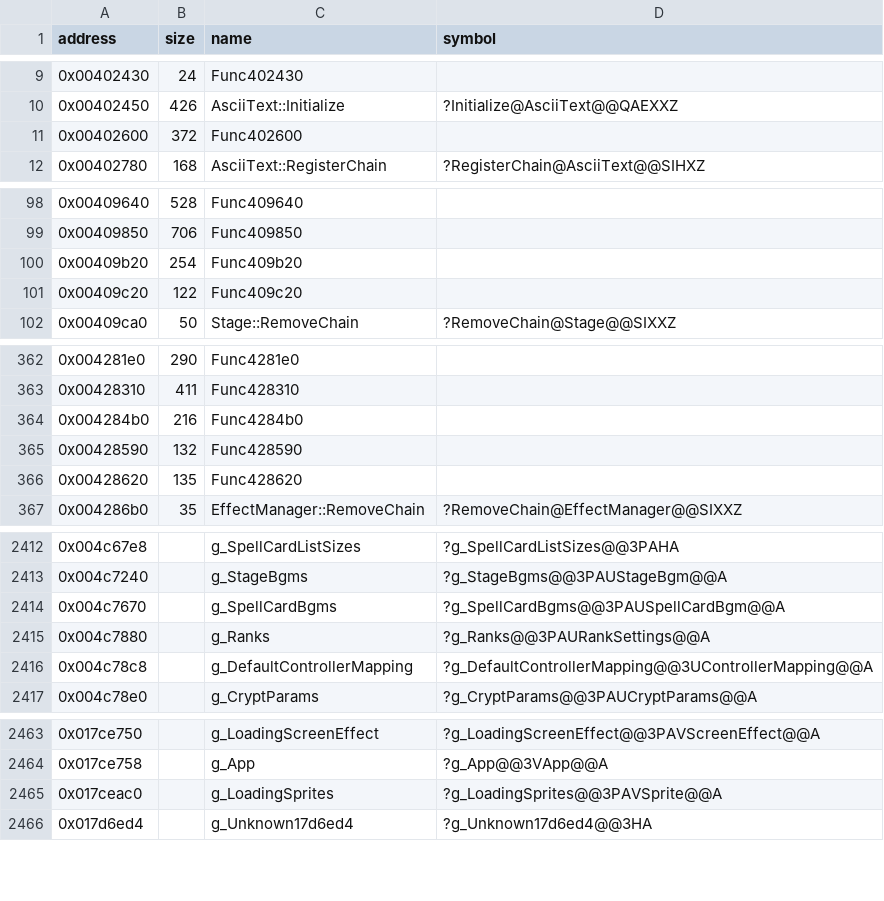
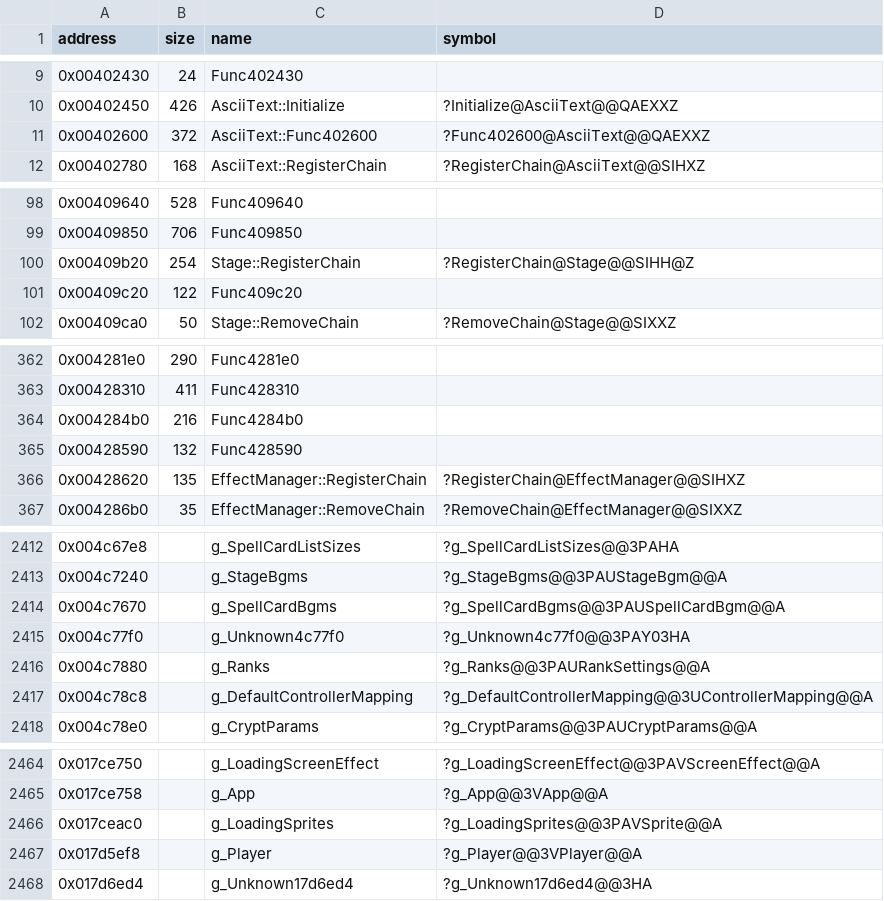
Before and after one commit to Cirno-Labs/th08, a CSV file: config/symbols.csv, drawn as a sheet; only a part is shown, gaps mark what is left out; the diff covers the shown part only.

Commit message:
Decompile GameManager::LoadingThread (0x43abd7)
With the GameManager object's out-of-line SetPlayArea copy (0x43c686).
SetLives becomes an inline (expanded here); its 0x406e20 copy is now
compared. Names the RegisterChain functions of Player, Stage,
BulletManager, EnemyManager, EffectManager, Gui and the spell card
manager (Func417f60).

```diff
--- a/config/symbols.csv
+++ b/config/symbols.csv
@@ -10,3 +10,3 @@ address,size,name,symbol
 0x00402450,426,AsciiText::Initialize,?Initialize@AsciiText@@QAEXXZ
-0x00402600,372,Func402600,
+0x00402600,372,AsciiText::Func402600,?Func402600@AsciiText@@QAEXXZ
 0x00402780,168,AsciiText::RegisterChain,?RegisterChain@AsciiText@@SIHXZ
@@ -99,3 +99,3 @@ address,size,name,symbol
 0x00409850,706,Func409850,
-0x00409b20,254,Func409b20,
+0x00409b20,254,Stage::RegisterChain,?RegisterChain@Stage@@SIHH@Z
 0x00409c20,122,Func409c20,
@@ -365,3 +365,3 @@ address,size,name,symbol
 0x00428590,132,Func428590,
-0x00428620,135,Func428620,
+0x00428620,135,EffectManager::RegisterChain,?RegisterChain@EffectManager@@SIHXZ
 0x004286b0,35,EffectManager::RemoveChain,?RemoveChain@EffectManager@@SIXXZ
@@ -2414,2 +2414,3 @@ address,size,name,symbol
 0x004c7670,,g_SpellCardBgms,?g_SpellCardBgms@@3PAUSpellCardBgm@@A
+0x004c77f0,,g_Unknown4c77f0,?g_Unknown4c77f0@@3PAY03HA
 0x004c7880,,g_Ranks,?g_Ranks@@3PAURankSettings@@A
@@ -2465,2 +2466,3 @@ address,size,name,symbol
 0x017ceac0,,g_LoadingSprites,?g_LoadingSprites@@3PAVSprite@@A
+0x017d5ef8,,g_Player,?g_Player@@3VPlayer@@A
 0x017d6ed4,,g_Unknown17d6ed4,?g_Unknown17d6ed4@@3HA
```
Also changed, not shown: 13 edited cells elsewhere in this file, 8 other files.
